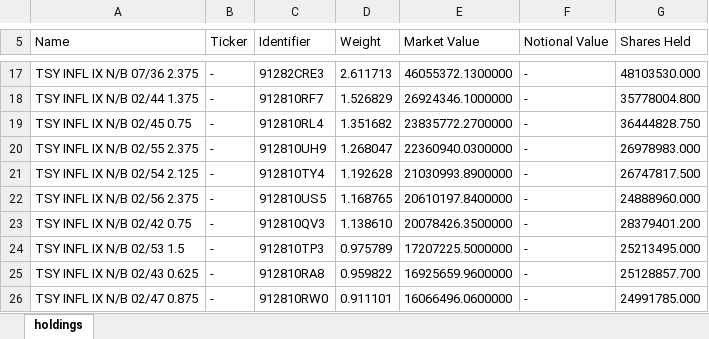
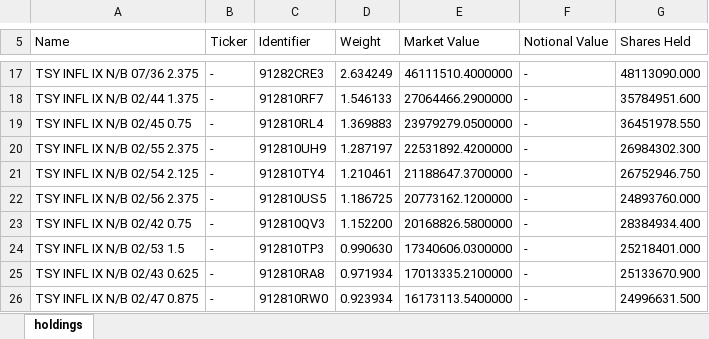
Before and after one commit to stahlan/allw-holdings-mirror, an Excel workbook: latest/allw-latest.xlsx, sheet holdings, drawn as a sheet; only a part is shown, gaps mark what is left out; values as stored, in another font and other column widths than the file's, no borders; the diff covers the shown part only; the diff names each change by its address in the sheet, - before the commit and + after, or states it on an @@ line.

```diff
--- a/latest/allw-latest.xlsx (sheet holdings)
+++ b/latest/allw-latest.xlsx (sheet holdings)
-D17 (Weight): 2.611713
+D17 (Weight): 2.634249
-E17 (Market Value): 46055372.1300000
+E17 (Market Value): 46111510.4000000
-G17 (Shares Held): 48103530.000
+G17 (Shares Held): 48113090.000
-D18 (Weight): 1.526829
+D18 (Weight): 1.546133
-E18 (Market Value): 26924346.1000000
+E18 (Market Value): 27064466.2900000
-G18 (Shares Held): 35778004.800
+G18 (Shares Held): 35784951.600
-D19 (Weight): 1.351682
+D19 (Weight): 1.369883
-E19 (Market Value): 23835772.2700000
+E19 (Market Value): 23979279.0500000
-G19 (Shares Held): 36444828.750
+G19 (Shares Held): 36451978.550
-D20 (Weight): 1.268047
+D20 (Weight): 1.287197
-E20 (Market Value): 22360940.0300000
+E20 (Market Value): 22531892.4200000
-G20 (Shares Held): 26978983.000
+G20 (Shares Held): 26984302.300
-D21 (Weight): 1.192628
+D21 (Weight): 1.210461
-E21 (Market Value): 21030993.8900000
+E21 (Market Value): 21188647.3700000
-G21 (Shares Held): 26747817.500
+G21 (Shares Held): 26752946.750
-D22 (Weight): 1.168765
+D22 (Weight): 1.186725
-E22 (Market Value): 20610197.8400000
+E22 (Market Value): 20773162.1200000
-G22 (Shares Held): 24888960.000
+G22 (Shares Held): 24893760.000
-D23 (Weight): 1.138610
+D23 (Weight): 1.152200
-E23 (Market Value): 20078426.3500000
+E23 (Market Value): 20168826.5800000
-G23 (Shares Held): 28379401.200
+G23 (Shares Held): 28384934.400
-D24 (Weight): 0.975789
+D24 (Weight): 0.990630
-E24 (Market Value): 17207225.5000000
+E24 (Market Value): 17340606.0300000
-G24 (Shares Held): 25213495.000
+G24 (Shares Held): 25218401.000
-D25 (Weight): 0.959822
+D25 (Weight): 0.971934
-E25 (Market Value): 16925659.9600000
+E25 (Market Value): 17013335.2100000
-G25 (Shares Held): 25128857.700
+G25 (Shares Held): 25133670.900
-D26 (Weight): 0.911101
+D26 (Weight): 0.923934
-E26 (Market Value): 16066496.0600000
+E26 (Market Value): 16173113.5400000
-G26 (Shares Held): 24991785.000
+G26 (Shares Held): 24996631.500
```
Also changed, not shown: 3 added rows, 3 removed rows and 81 edited cells elsewhere in this sheet, 2 other files.
